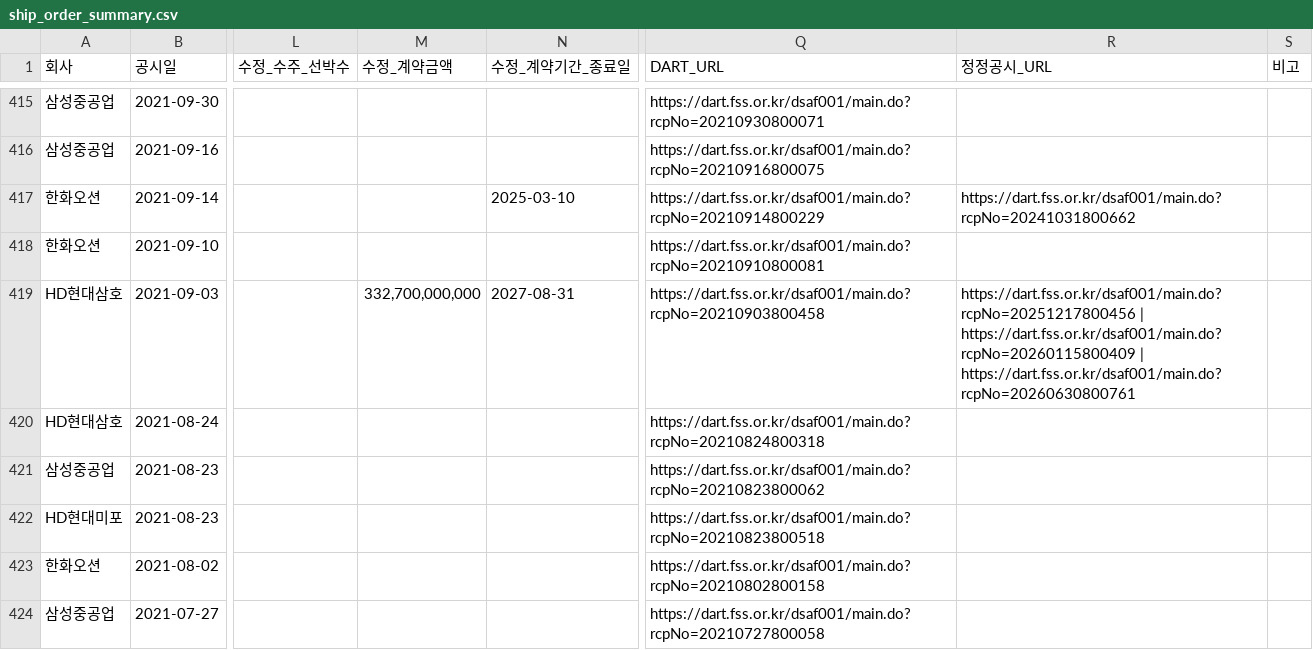
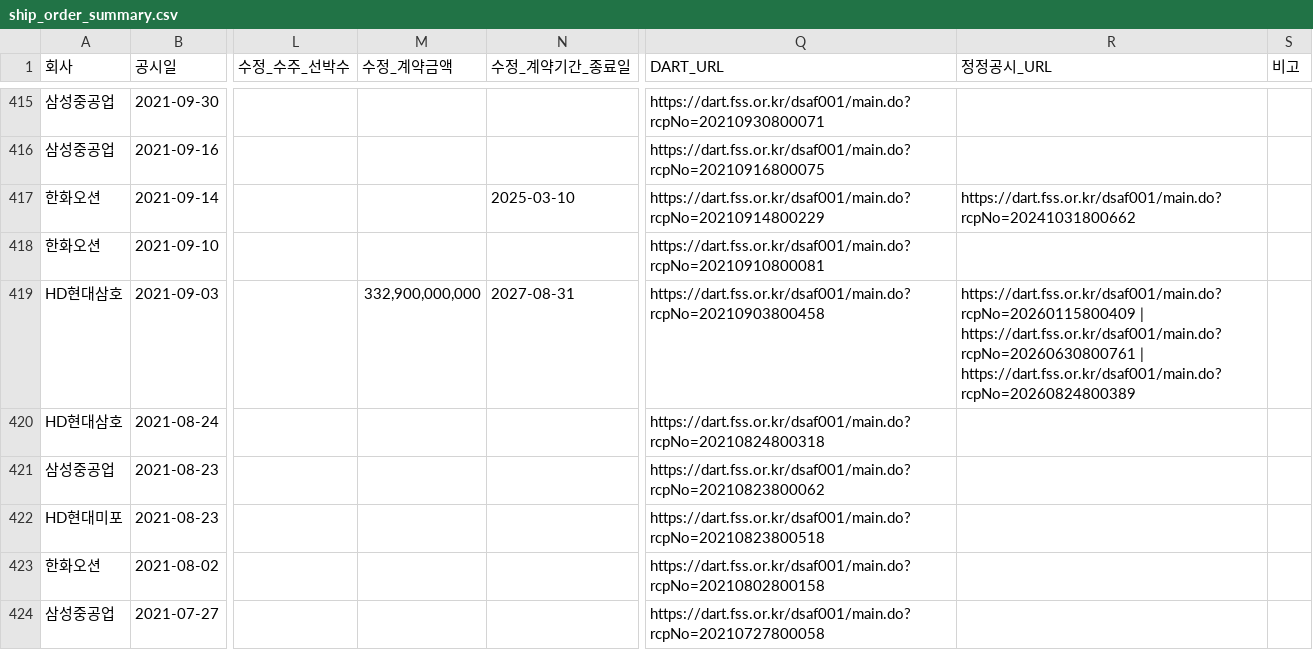
Before and after one commit to khiro37/ship-order, a CSV file: ship_order_summary.csv, drawn as a sheet; only a part is shown, gaps mark what is left out; the diff names each change by its address in the sheet, - before the commit and + after, or states it on an @@ line.

```diff
--- a/ship_order_summary.csv
+++ b/ship_order_summary.csv
-M419 (수정_계약금액): 332,700,000,000
+M419 (수정_계약금액): 332,900,000,000
-R419 (정정공시_URL): https://dart.fss.or.kr/dsaf001/main.do?rcpNo=20251217800456 | https://dart.fss.or.kr/dsaf001/main.do?rcpNo=20260115800409 | https://dart.fss.or.kr/dsaf001/main.do?rcpNo=20260630800761
+R419 (정정공시_URL): https://dart.fss.or.kr/dsaf001/main.do?rcpNo=20260115800409 | https://dart.fss.or.kr/dsaf001/main.do?rcpNo=20260630800761 | https://dart.fss.or.kr/dsaf001/main.do?rcpNo=20260824800389
```
